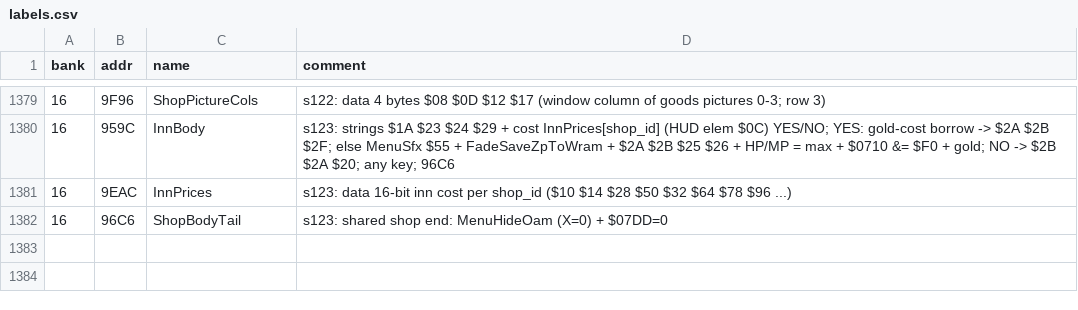
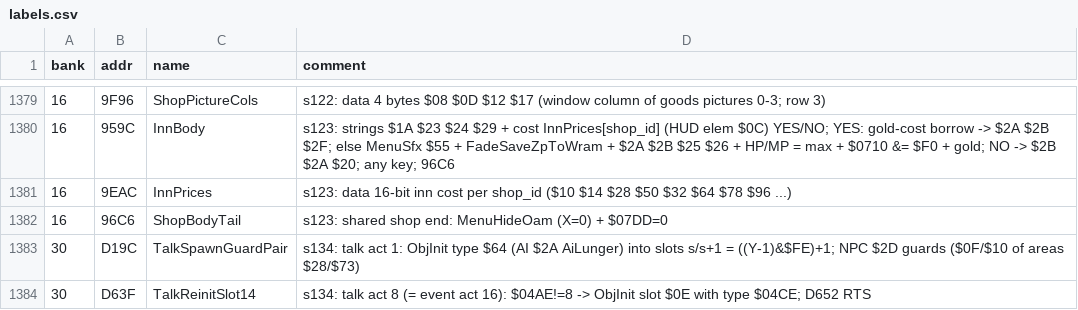
Before and after one commit to sleepy9090/CRYSTAL-AI-LIS, a CSV file: labels.csv, drawn as a sheet; only a part is shown, gaps mark what is left out; the diff names each change by its address in the sheet, - before the commit and + after, or states it on an @@ line.

```diff
--- a/labels.csv
+++ b/labels.csv
+row 1383: 30 | D19C | TalkSpawnGuardPair | s134: talk act 1: ObjInit type $64 (AI $2A AiLunger) into slots s/s+1 = ((Y-1)&$FE)+1; NPC $2D guards ($0F/$10 of areas $28/$73)
+row 1384: 30 | D63F | TalkReinitSlot14 | s134: talk act 8 (= event act 16): $04AE!=8 -> ObjInit slot $0E with type $04CE; D652 RTS
```
Also changed, not shown: 11 other files.
